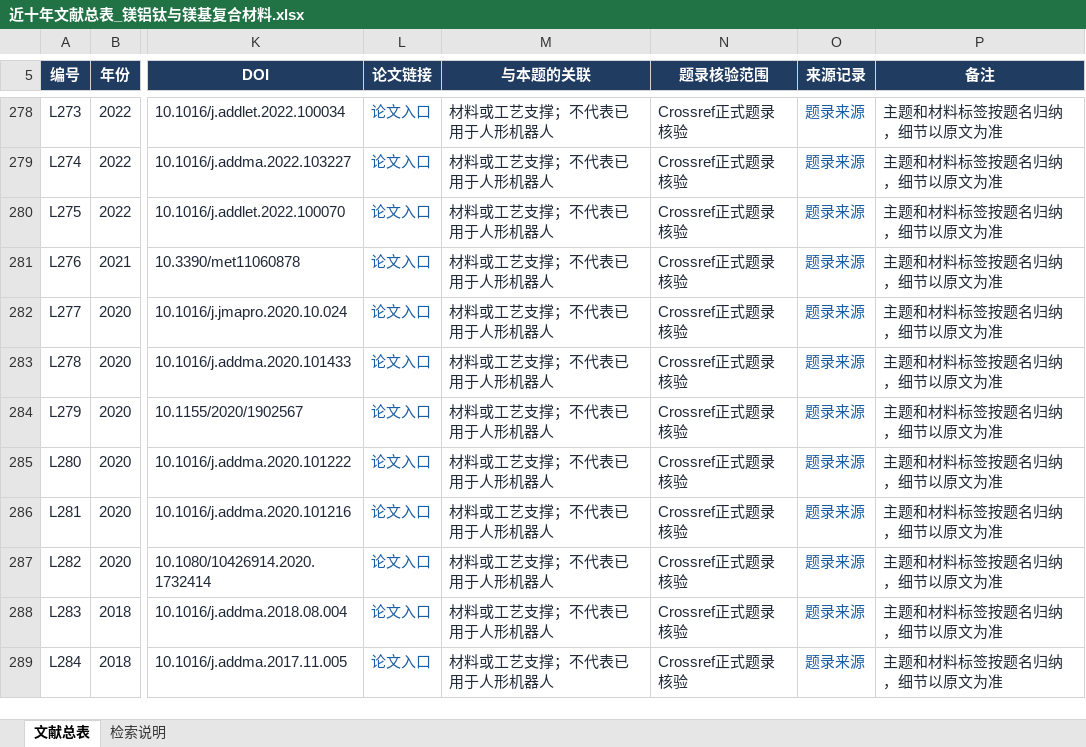
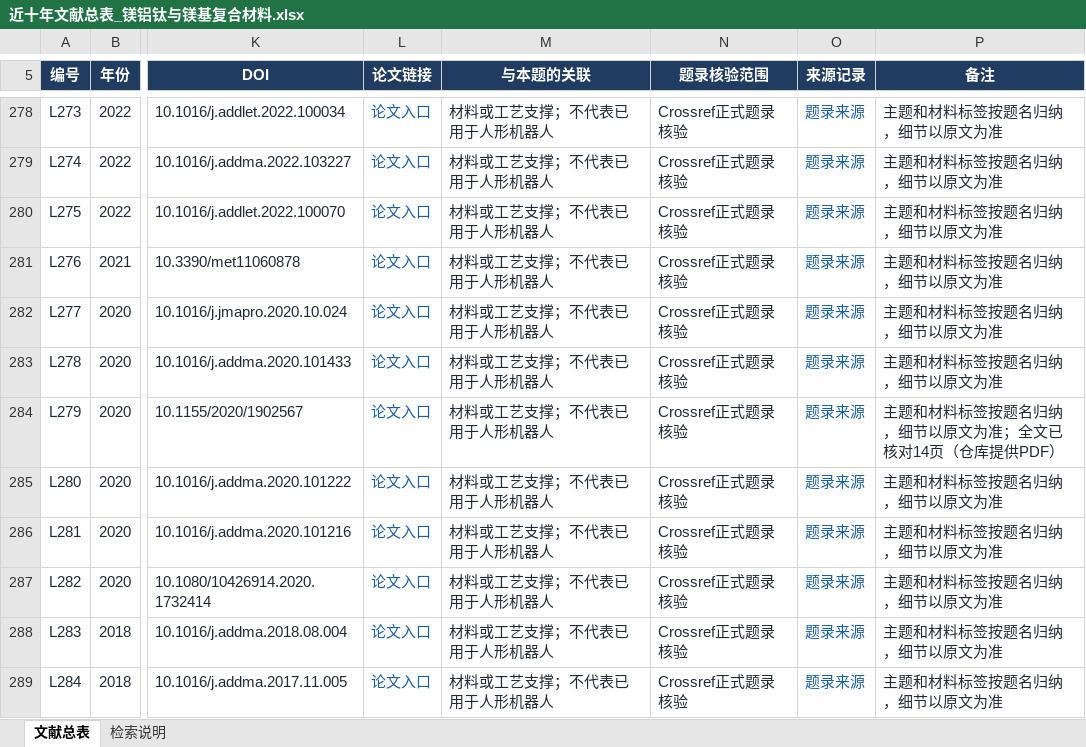
Before and after one commit to sun-foundation/robot_material_paperset, an Excel workbook: catalog/近十年文献总表_镁铝钛与镁基复合材料.xlsx, sheet 文献总表, drawn as a sheet; only a part is shown, gaps mark what is left out; values as stored, in another font and other column widths than the file's, no borders; conditional formats and table styles not drawn; the diff covers the shown part only; the diff names each change by its address in the sheet, - before the commit and + after, or states it on an @@ line.

```diff
--- a/catalog/近十年文献总表_镁铝钛与镁基复合材料.xlsx (sheet 文献总表)
+++ b/catalog/近十年文献总表_镁铝钛与镁基复合材料.xlsx (sheet 文献总表)
-P284 (备注): 主题和材料标签按题名归纳，细节以原文为准
+P284 (备注): 主题和材料标签按题名归纳，细节以原文为准；全文已核对14页（仓库提供PDF）
```
Also changed, not shown: 22 edited cells elsewhere in this sheet, 22 other files.
